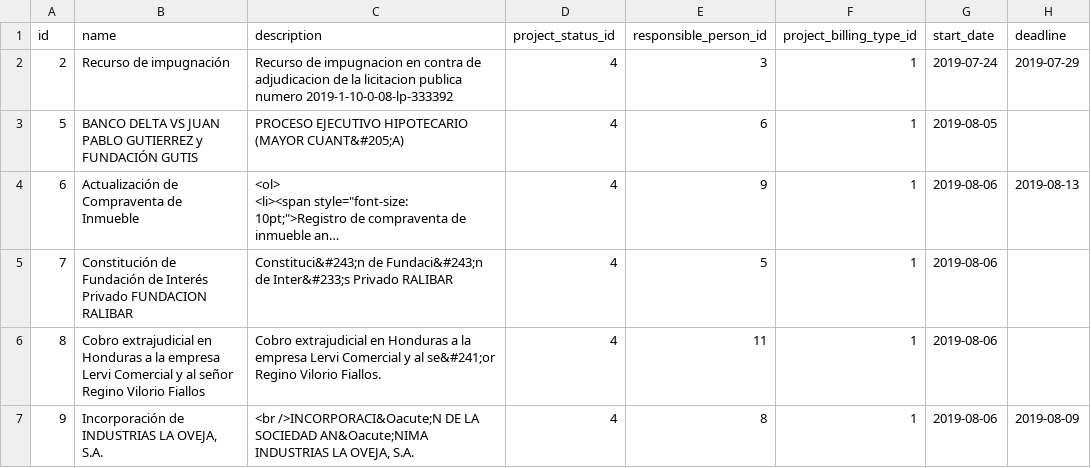
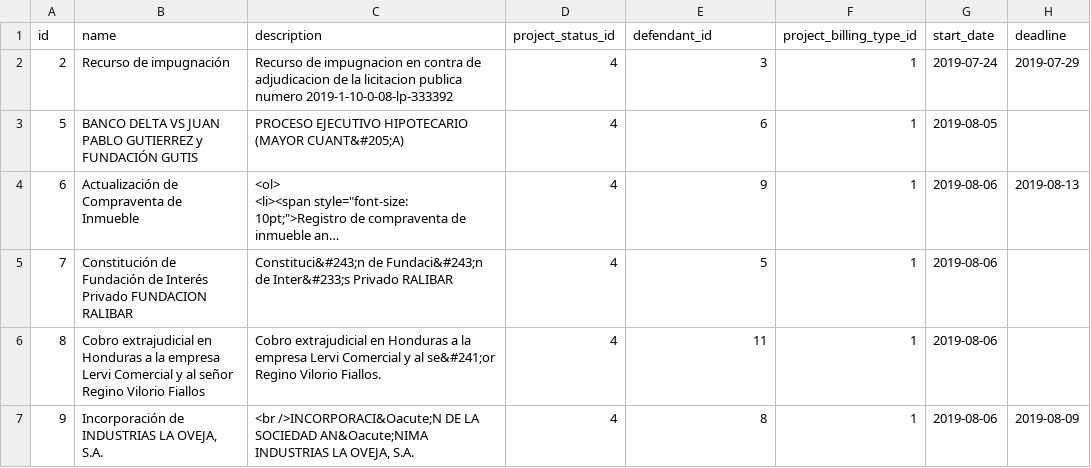
Before and after one commit to soundOfff/proyecto-final, a CSV file: back/database/imports/projects.csv, drawn as a sheet; only a part is shown; long unchanged cells end in …; the diff names each change by its address in the sheet, - before the commit and + after, or states it on an @@ line.

Commit message:
feat: add client to modal project view

```diff
--- a/back/database/imports/projects.csv
+++ b/back/database/imports/projects.csv
-E1: responsible_person_id
+E1: defendant_id
```
Also changed, not shown: 4 other files.
